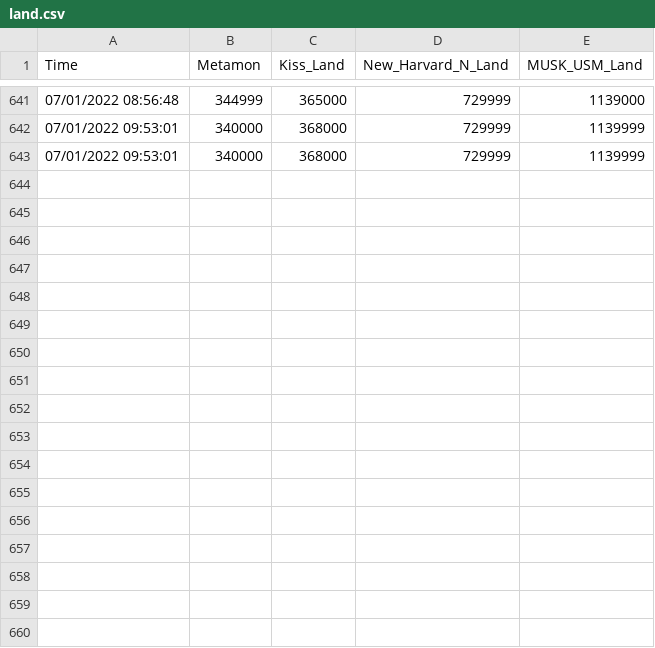
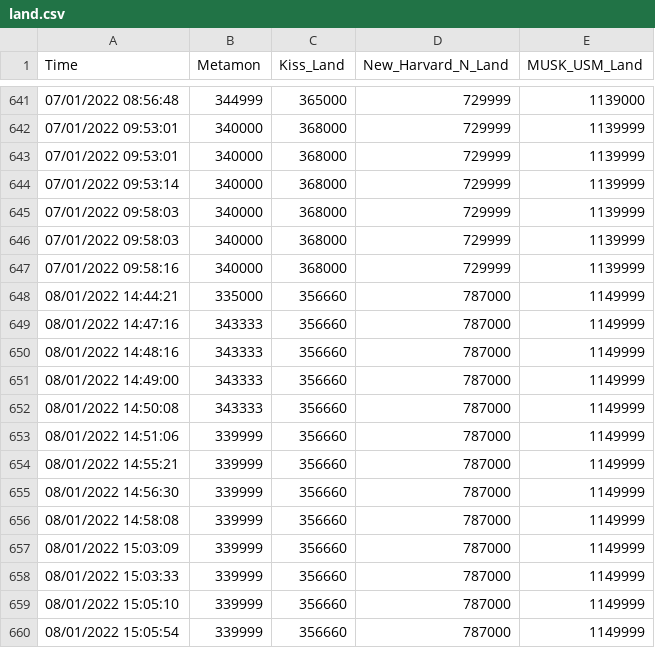
Before and after one commit to TrinhQuocNguyen/radiocaca_price, a CSV file: data/land.csv, drawn as a sheet; only a part is shown, gaps mark what is left out; the diff names each change by its address in the sheet, - before the commit and + after, or states it on an @@ line.

```diff
--- a/data/land.csv
+++ b/data/land.csv
+row 644: 07/01/2022 09:53:14 | 340000 | 368000 | 729999 | 1139999
+row 645: 07/01/2022 09:58:03 | 340000 | 368000 | 729999 | 1139999
+row 646: 07/01/2022 09:58:03 | 340000 | 368000 | 729999 | 1139999
+row 647: 07/01/2022 09:58:16 | 340000 | 368000 | 729999 | 1139999
+row 648: 08/01/2022 14:44:21 | 335000 | 356660 | 787000 | 1149999
+row 649: 08/01/2022 14:47:16 | 343333 | 356660 | 787000 | 1149999
+row 650: 08/01/2022 14:48:16 | 343333 | 356660 | 787000 | 1149999
+row 651: 08/01/2022 14:49:00 | 343333 | 356660 | 787000 | 1149999
+row 652: 08/01/2022 14:50:08 | 343333 | 356660 | 787000 | 1149999
+row 653: 08/01/2022 14:51:06 | 339999 | 356660 | 787000 | 1149999
+row 654: 08/01/2022 14:55:21 | 339999 | 356660 | 787000 | 1149999
+row 655: 08/01/2022 14:56:30 | 339999 | 356660 | 787000 | 1149999
+row 656: 08/01/2022 14:58:08 | 339999 | 356660 | 787000 | 1149999
+row 657: 08/01/2022 15:03:09 | 339999 | 356660 | 787000 | 1149999
+row 658: 08/01/2022 15:03:33 | 339999 | 356660 | 787000 | 1149999
+row 659: 08/01/2022 15:05:10 | 339999 | 356660 | 787000 | 1149999
+row 660: 08/01/2022 15:05:54 | 339999 | 356660 | 787000 | 1149999
```
Also changed, not shown: data/dragon_purple_black.csv, data/egg.csv, 3 other files.
